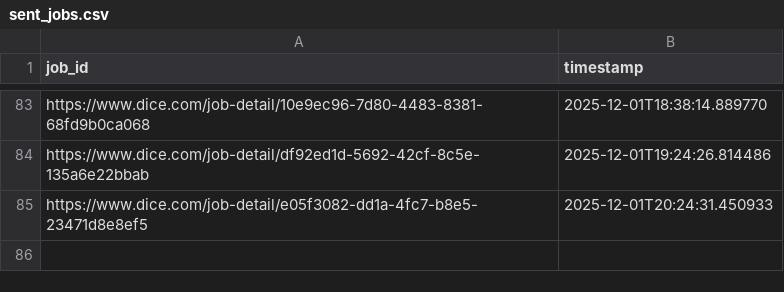
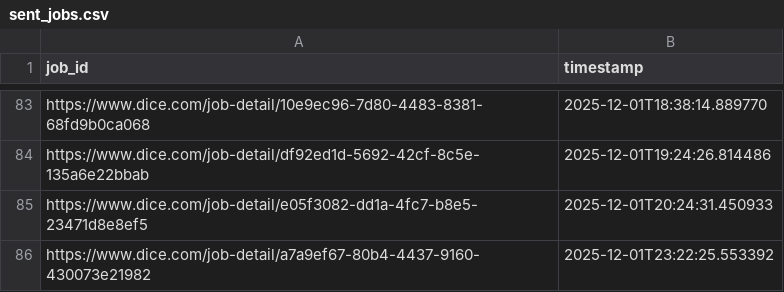
Before and after one commit to syedhussaini1995/dice-job-alerts, a CSV file: sent_jobs.csv, drawn as a sheet; only a part is shown, gaps mark what is left out.

```diff
--- a/sent_jobs.csv
+++ b/sent_jobs.csv
@@ -85 +85,2 @@ https://www.dice.com/job-detail/df92ed1d-5692-42cf-8c5e-135a6e22bbab,2025-12-01T
 https://www.dice.com/job-detail/e05f3082-dd1a-4fc7-b8e5-23471d8e8ef5,2025-12-01T20:24:31.450933
+https://www.dice.com/job-detail/a7a9ef67-80b4-4437-9160-430073e21982,2025-12-01T23:22:25.553392
```
